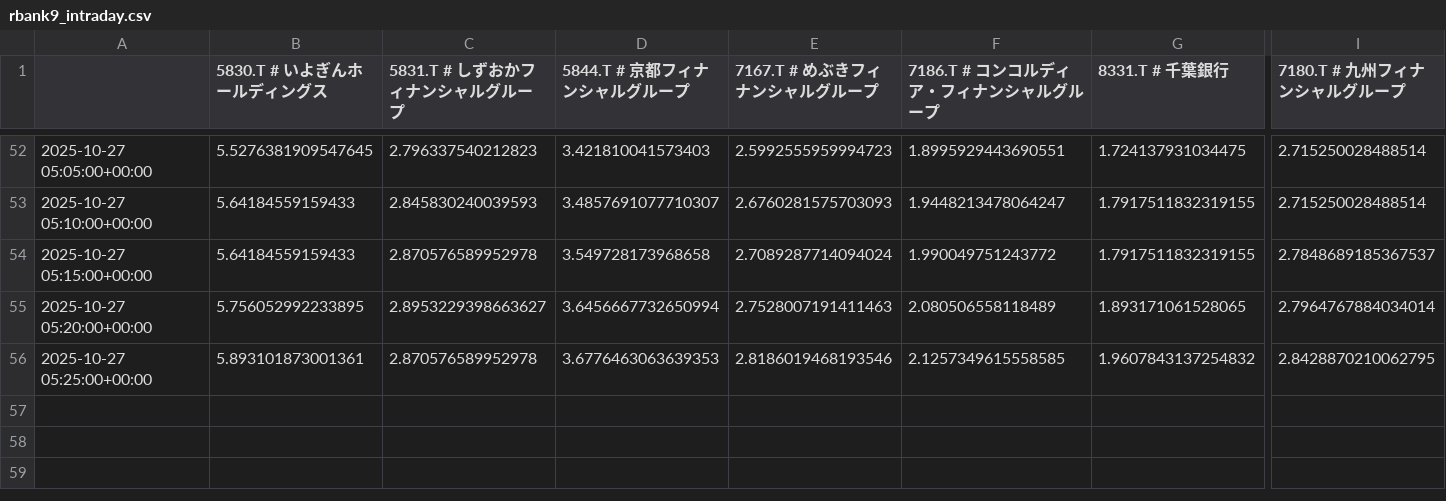
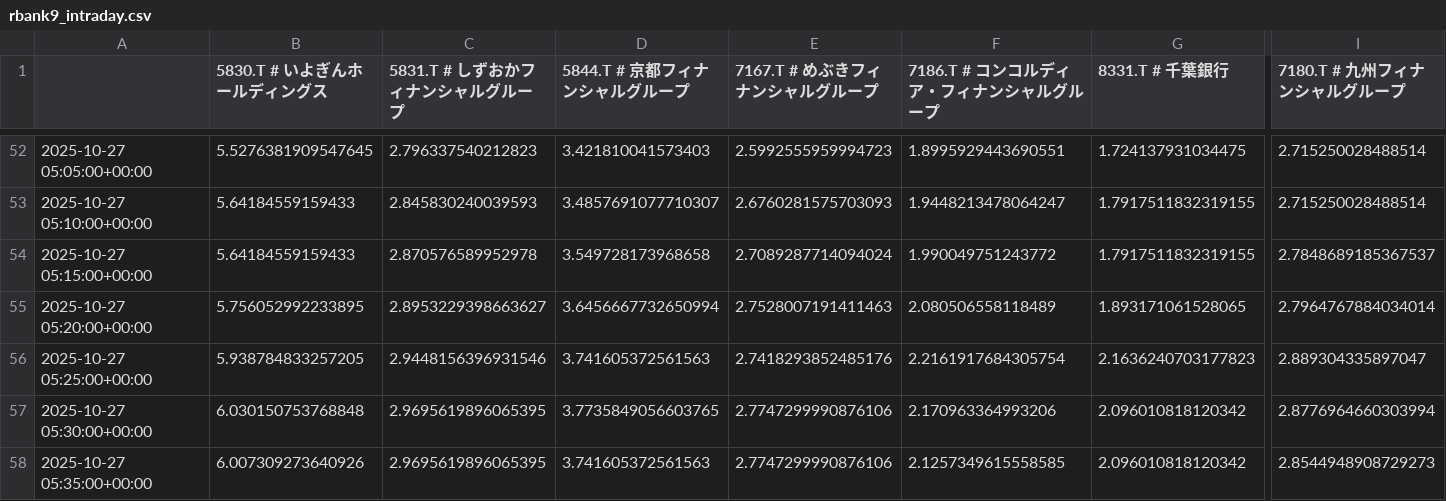
Before and after one commit to SakuraIndex/R-BANK9, a CSV file: docs/outputs/rbank9_intraday.csv, drawn as a sheet; only a part is shown, gaps mark what is left out; rows hold the shown columns only; the diff covers the shown part only; the diff names each change by its address in the sheet, - before the commit and + after, or states it on an @@ line.

```diff
--- a/docs/outputs/rbank9_intraday.csv
+++ b/docs/outputs/rbank9_intraday.csv
-B56 (5830.T # いよぎんホールディングス): 5.893101873001361
+B56 (5830.T # いよぎんホールディングス): 5.938784833257205
-C56 (5831.T # しずおかフィナンシャルグループ): 2.870576589952978
+C56 (5831.T # しずおかフィナンシャルグループ): 2.9448156396931546
-D56 (5844.T # 京都フィナンシャルグループ): 3.6776463063639353
+D56 (5844.T # 京都フィナンシャルグループ): 3.741605372561563
-E56 (7167.T # めぶきフィナンシャルグループ): 2.8186019468193546
+E56 (7167.T # めぶきフィナンシャルグループ): 2.7418293852485176
-F56 (7186.T # コンコルディア・フィナンシャルグループ): 2.1257349615558585
+F56 (7186.T # コンコルディア・フィナンシャルグループ): 2.2161917684305754
-G56 (8331.T # 千葉銀行): 1.9607843137254832
+G56 (8331.T # 千葉銀行): 2.1636240703177823
-I56 (7180.T # 九州フィナンシャルグループ): 2.8428870210062795
+I56 (7180.T # 九州フィナンシャルグループ): 2.889304335897047
+row 57: 2025-10-27 05:30:00+00:00 | 6.030150753768848 | 2.9695619896065395 | 3.7735849056603765 | 2.7747299990876106 | 2.170963364993206 | 2.096010818120342 | 2.8776964660303994
+row 58: 2025-10-27 05:35:00+00:00 | 6.007309273640926 | 2.9695619896065395 | 3.741605372561563 | 2.7747299990876106 | 2.1257349615558585 | 2.096010818120342 | 2.8544948908729273
```
Also changed, not shown: 2 edited cells elsewhere in this file, 2 other files.
